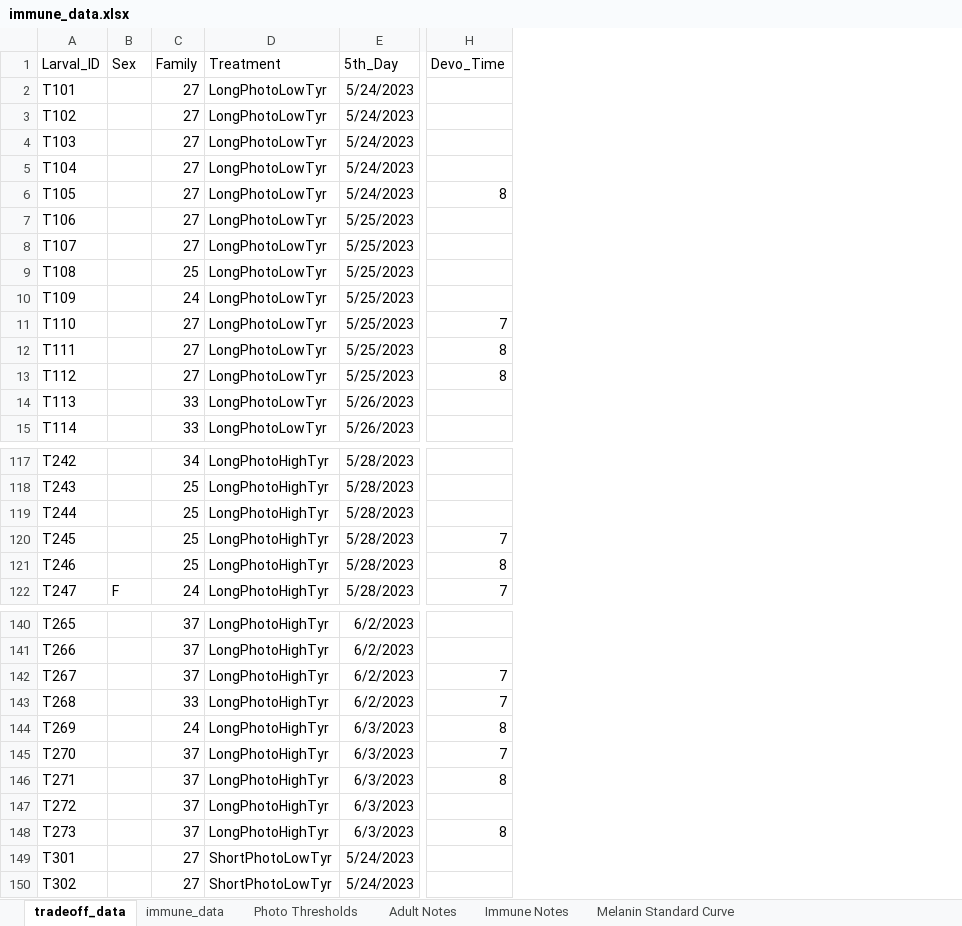
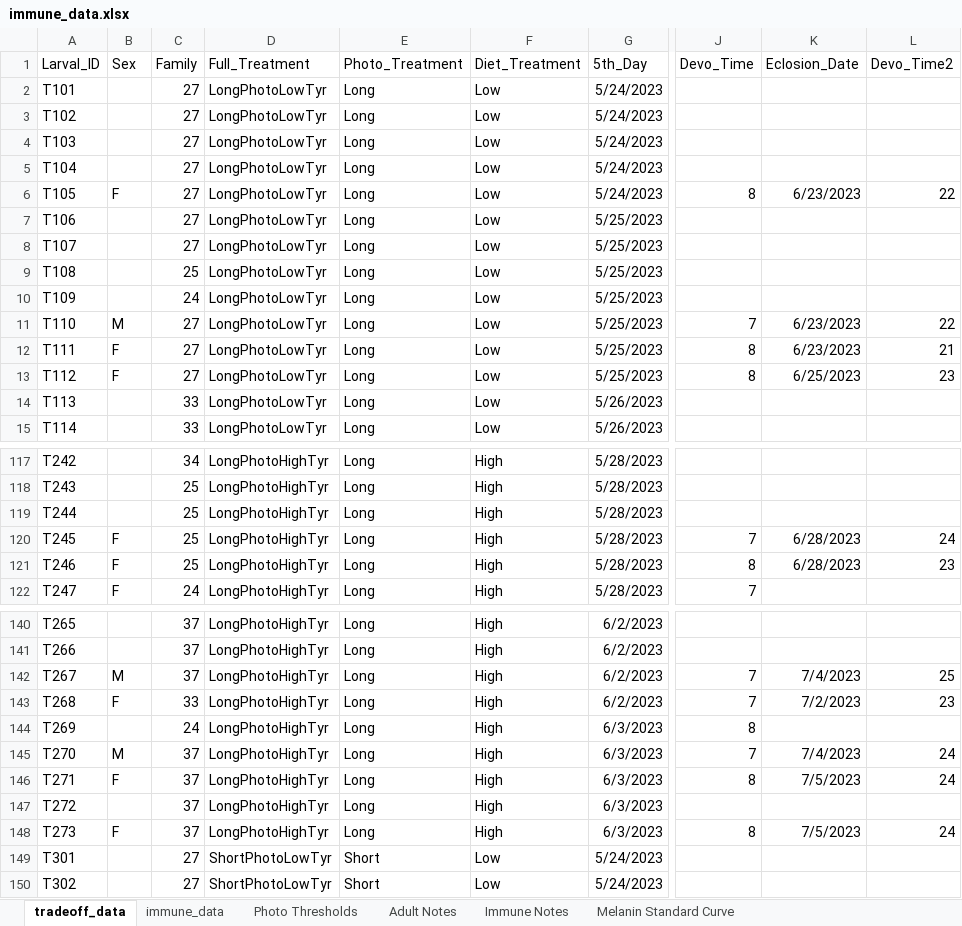
Before and after one commit to SEBritton/tradeoff_project, an Excel workbook: data/immune_data.xlsx, sheet tradeoff_data, drawn as a sheet; only a part is shown, gaps mark what is left out; values as stored, in another font and other column widths than the file's, no borders; the diff covers the shown part only; the diff names each change by its address in the sheet, - before the commit and + after, or states it on an @@ line.

```diff
--- a/data/immune_data.xlsx (sheet tradeoff_data)
+++ b/data/immune_data.xlsx (sheet tradeoff_data)
+column E (Photo_Treatment), rows 2-15: all Long; rows 117-122: all Long; rows 140-150: Long | Long | Long | Long | Long | Long | Long | Long | Long | Short | Short
+column F (Diet_Treatment), rows 2-15: all Low; rows 117-122: all High; rows 140-150: High | High | High | High | High | High | High | High | High | Low | Low
+column K (Eclosion_Date), rows 6-13: 6/23/2023 |  |  |  |  | 6/23/2023 | 6/23/2023 | 6/25/2023; rows 120-121: 6/28/2023 | 6/28/2023; rows 142-148: 7/4/2023 | 7/2/2023 |  | 7/4/2023 | 7/5/2023 |  | 7/5/2023
+column L (Devo_Time2), rows 6-13: 22 |  |  |  |  | 22 | 21 | 23; rows 120-121: 24 | 23; rows 142-148: 25 | 23 |  | 24 | 24 |  | 24
-D1: Treatment
+D1: Full_Treatment
-B6 (Sex): (empty)
+B6 (Sex): F
-B11 (Sex): (empty)
+B11 (Sex): M
-B12:B13 (Sex): (empty)
+B12:B13 (Sex): F
-B120:B121 (Sex): (empty)
+B120:B121 (Sex): F
-B142 (Sex): (empty)
+B142 (Sex): M
-B143 (Sex): (empty)
+B143 (Sex): F
-B145 (Sex): (empty)
+B145 (Sex): M
-B146 (Sex): (empty)
+B146 (Sex): F
-B148 (Sex): (empty)
+B148 (Sex): F
```
Also changed, not shown: 97 edited cells and cell formats elsewhere in this sheet, sheet immune_data, formulas that keep their value, data/KOH_data.xlsx, data/Part2_TradeOff_RawData.xlsx, 35 other files.
